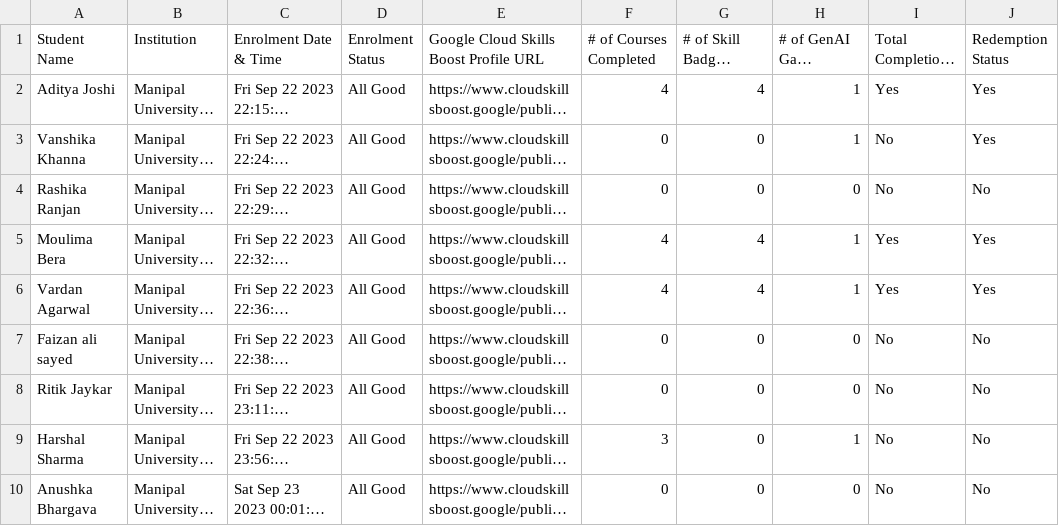
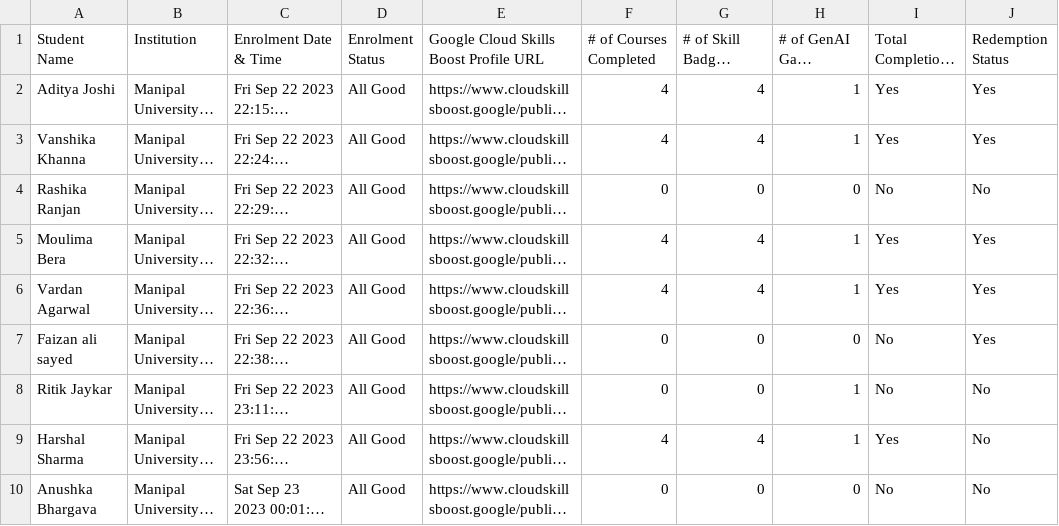
Before and after one commit to GDSC-Manipal-University-Jaipur/30-Days-of-Google-Cloud---MUJ, a CSV file: data.csv, drawn as a sheet; only a part is shown; long unchanged cells end in …; the diff covers the shown part only; the diff names each change by its address in the sheet, - before the commit and + after, or states it on an @@ line.

```diff
--- a/data.csv
+++ b/data.csv
-F3 (# of Courses Completed): 0
+F3 (# of Courses Completed): 4
-G3 (# of Skill Badges Completed): 0
+G3 (# of Skill Badges Completed): 4
-I3: No
+I3: Yes
-J7 (Redemption Status): No
+J7 (Redemption Status): Yes
-H8 (# of GenAI Game Completed): 0
+H8 (# of GenAI Game Completed): 1
-F9 (# of Courses Completed): 3
+F9 (# of Courses Completed): 4
-G9 (# of Skill Badges Completed): 0
+G9 (# of Skill Badges Completed): 4
-I9: No
+I9: Yes
```
Also changed, not shown: 115 edited cells elsewhere in this file, 1 other file.
